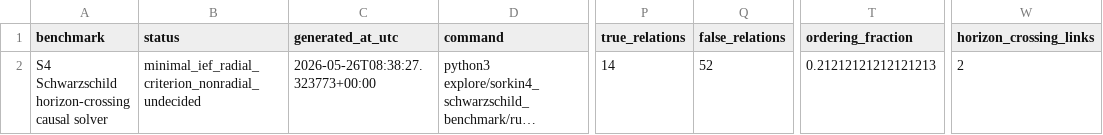
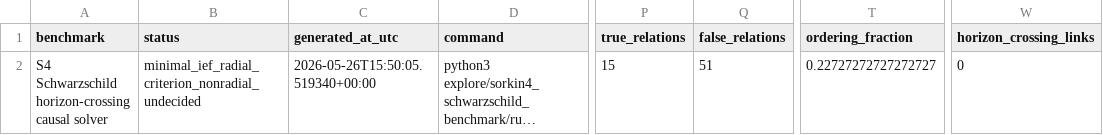
Before and after one commit to nacho09021973/sorkin-bombelli-causet-lab, a CSV file: explore/sorkin4_schwarzschild_benchmark/schwarzschild_horizon_aligned_n12_seed1959.csv, drawn as a sheet; only a part is shown, gaps mark what is left out; long unchanged cells end in …; the diff names each change by its address in the sheet, - before the commit and + after, or states it on an @@ line.

Commit message:
sorkin4: fix Schwarzschild EF advanced time

```diff
--- a/explore/sorkin4_schwarzschild_benchmark/schwarzschild_horizon_aligned_n12_seed1959.csv
+++ b/explore/sorkin4_schwarzschild_benchmark/schwarzschild_horizon_aligned_n12_seed1959.csv
-C2 (generated_at_utc): 2026-05-26T08:38:27.323773+00:00
+C2 (generated_at_utc): 2026-05-26T15:50:05.519340+00:00
-P2 (true_relations): 14
+P2 (true_relations): 15
-Q2 (false_relations): 52
+Q2 (false_relations): 51
-T2 (ordering_fraction): 0.21212121212121213
+T2 (ordering_fraction): 0.22727272727272727
-W2 (horizon_crossing_links): 2
+W2 (horizon_crossing_links): 0
```
Also changed, not shown: explore/sorkin4_schwarzschild_benchmark/schwarzschild_horizon_benchmark.csv, explore/sorkin4_schwarzschild_benchmark/schwarzschild_horizon_generic_n12_seed1959.csv, 4 other files.
